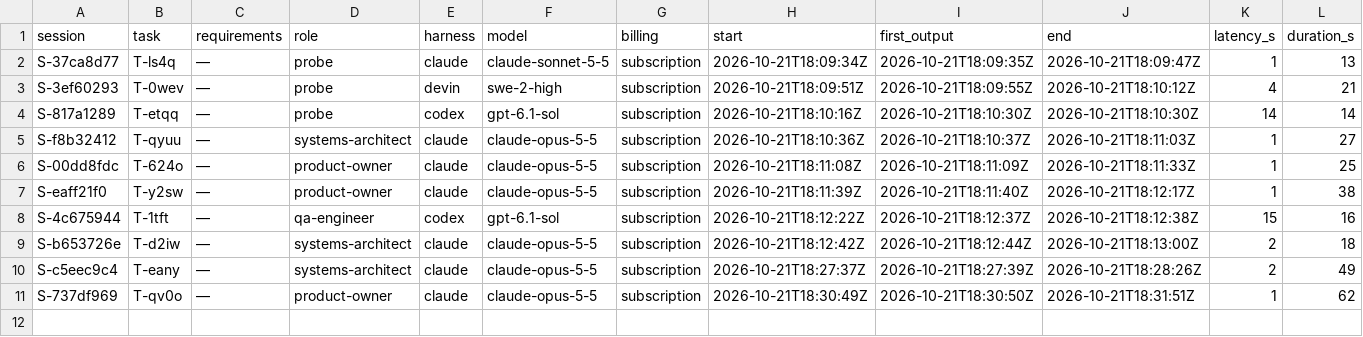
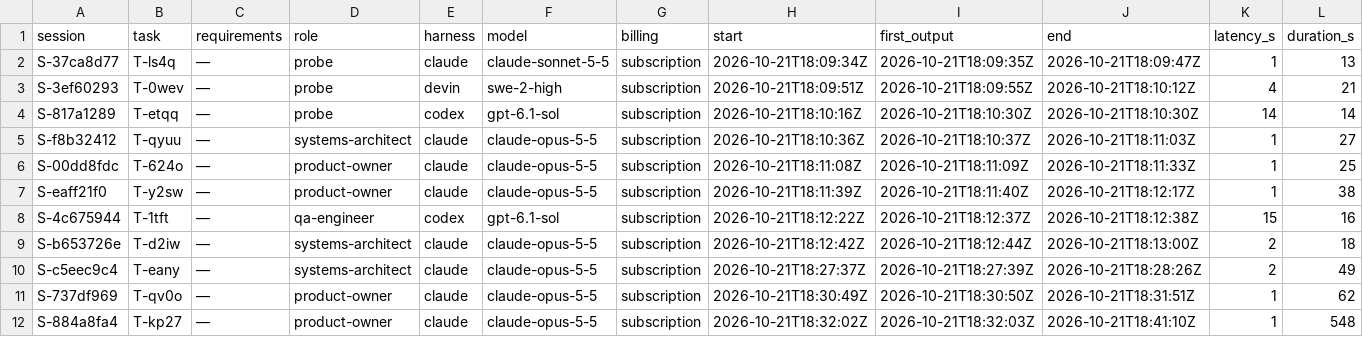
Before and after one commit to pharzam/layup-uat-m2e, a TSV file: telemetry.tsv, drawn as a sheet; only a part is shown; rows hold the shown columns only; the diff names each change by its address in the sheet, - before the commit and + after, or states it on an @@ line.

```diff
--- a/telemetry.tsv
+++ b/telemetry.tsv
+row 12: S-884a8fa4 | T-kp27 | — | product-owner | claude | claude-opus-5-5 | subscription | 2026-10-21T18:32:02Z | 2026-10-21T18:32:03Z | 2026-10-21T18:41:10Z | 1 | 548
```
Also changed, not shown: 25 other files.
